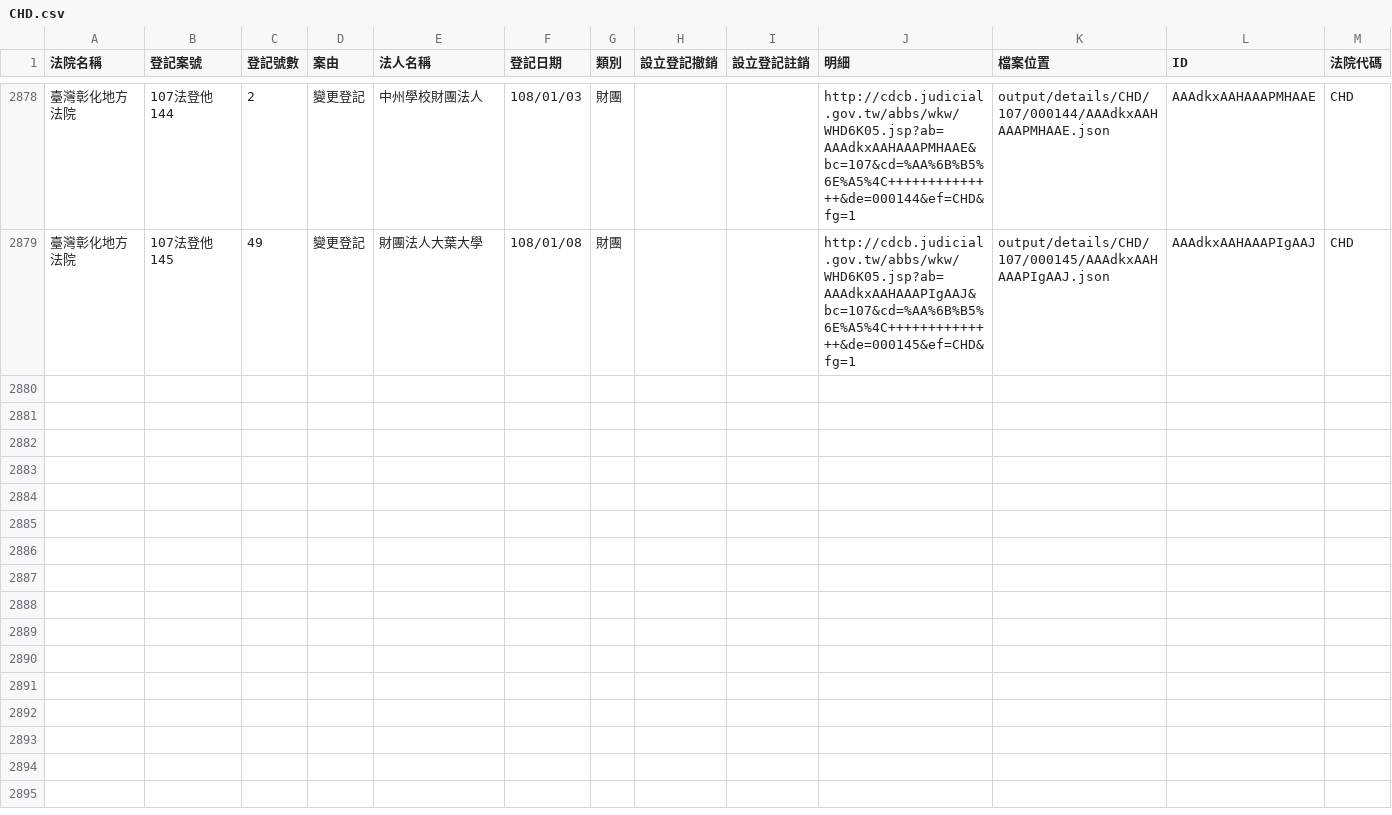
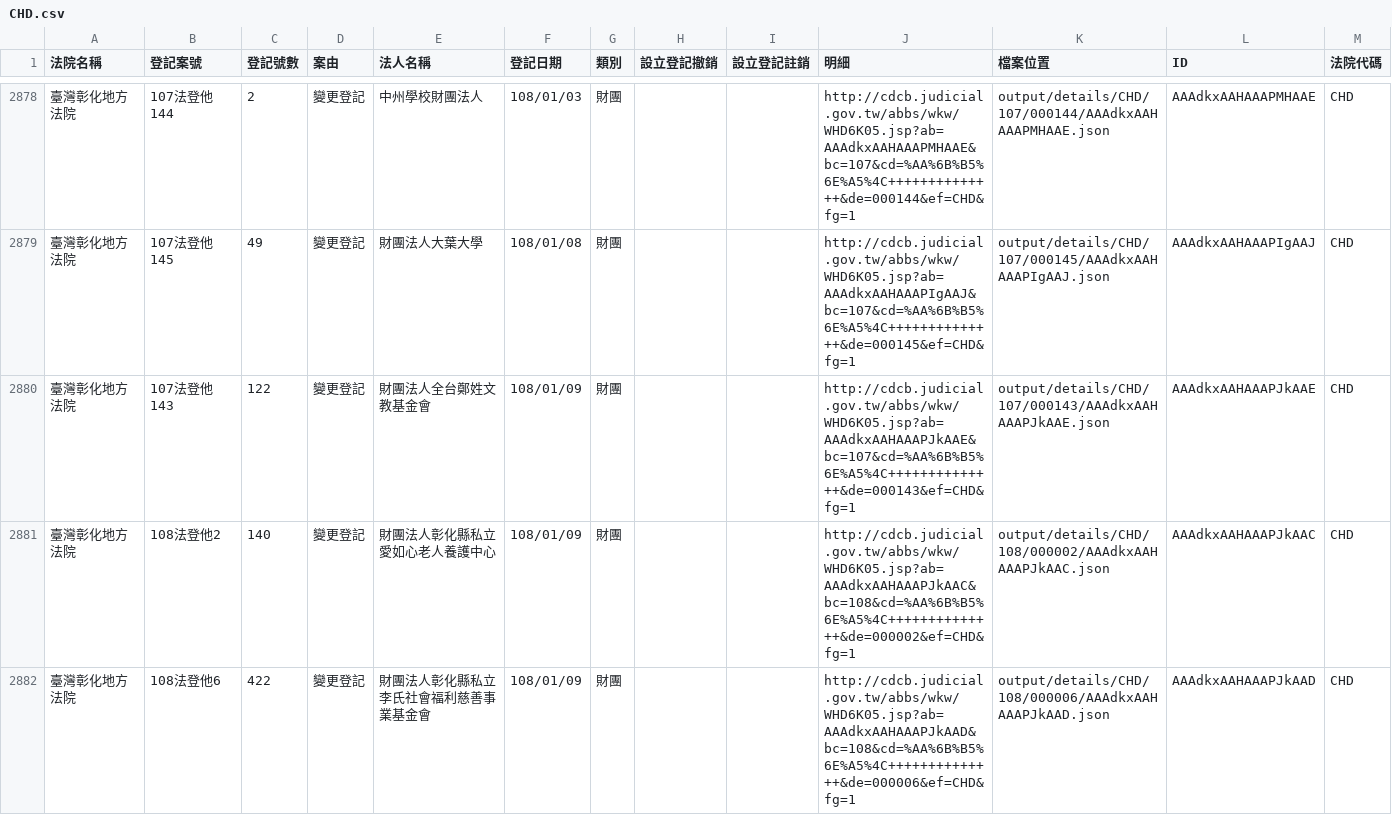
Before and after one commit to g0v/foundationtw, a CSV file: output/lists/CHD.csv, drawn as a sheet; only a part is shown, gaps mark what is left out.

Commit message:
update datasets @ 2019-01-11 02:00:01

```diff
--- a/output/lists/CHD.csv
+++ b/output/lists/CHD.csv
@@ -2879 +2879,4 @@
 臺灣彰化地方法院,107法登他145,49,變更登記,財團法人大葉大學,108/01/08,財團,,,http://cdcb.judicial.gov.tw/abbs/wkw/WHD6K05.jsp?ab=AAAdkxAAHAAAPIgAAJ&bc=107&cd=%AA%6B%B5%6E%A5%4C++++++++++++++&de=000145&ef=CHD&fg=1,output/details/CHD/107/000145/AAAdkxAAHAAAPIgAAJ.json,AAAdkxAAHAAAPIgAAJ,CHD
+臺灣彰化地方法院,107法登他143,122,變更登記,財團法人全台鄭姓文教基金會,108/01/09,財團,,,http://cdcb.judicial.gov.tw/abbs/wkw/WHD6K05.jsp?ab=AAAdkxAAHAAAPJkAAE&bc=107&cd=%AA%6B%B5%6E%A5%4C++++++++++++++&de=000143&ef=CHD&fg=1,output/details/CHD/107/000143/AAAdkxAAHAAAPJkAAE.json,AAAdkxAAHAAAPJkAAE,CHD
+臺灣彰化地方法院,108法登他2,140,變更登記,財團法人彰化縣私立愛如心老人養護中心,108/01/09,財團,,,http://cdcb.judicial.gov.tw/abbs/wkw/WHD6K05.jsp?ab=AAAdkxAAHAAAPJkAAC&bc=108&cd=%AA%6B%B5%6E%A5%4C++++++++++++++&de=000002&ef=CHD&fg=1,output/details/CHD/108/000002/AAAdkxAAHAAAPJkAAC.json,AAAdkxAAHAAAPJkAAC,CHD
+臺灣彰化地方法院,108法登他6,422,變更登記,財團法人彰化縣私立李氏社會福利慈善事業基金會,108/01/09,財團,,,http://cdcb.judicial.gov.tw/abbs/wkw/WHD6K05.jsp?ab=AAAdkxAAHAAAPJkAAD&bc=108&cd=%AA%6B%B5%6E%A5%4C++++++++++++++&de=000006&ef=CHD&fg=1,output/details/CHD/108/000006/AAAdkxAAHAAAPJkAAD.json,AAAdkxAAHAAAPJkAAD,CHD
```
Also changed, not shown: output/lists/ILD.csv, output/lists/MLD.csv, 47 other files.
